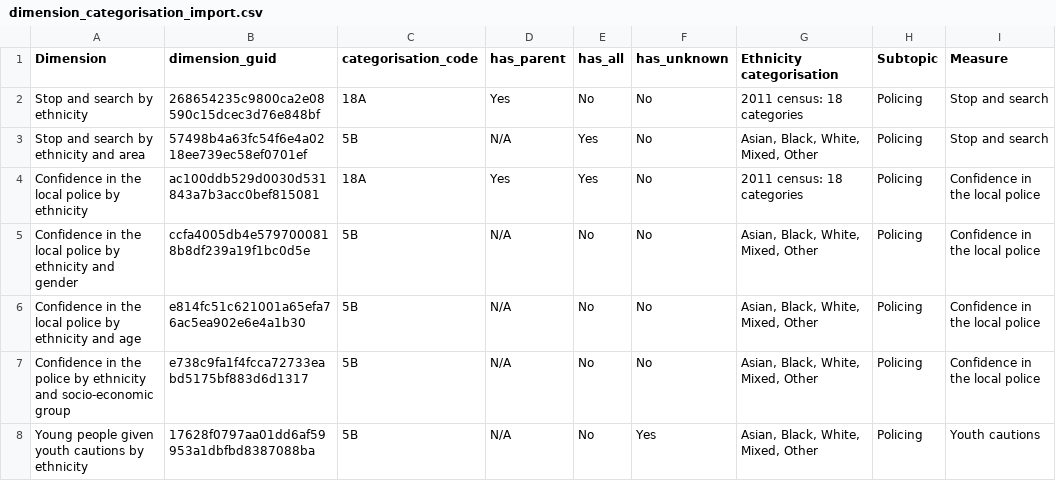
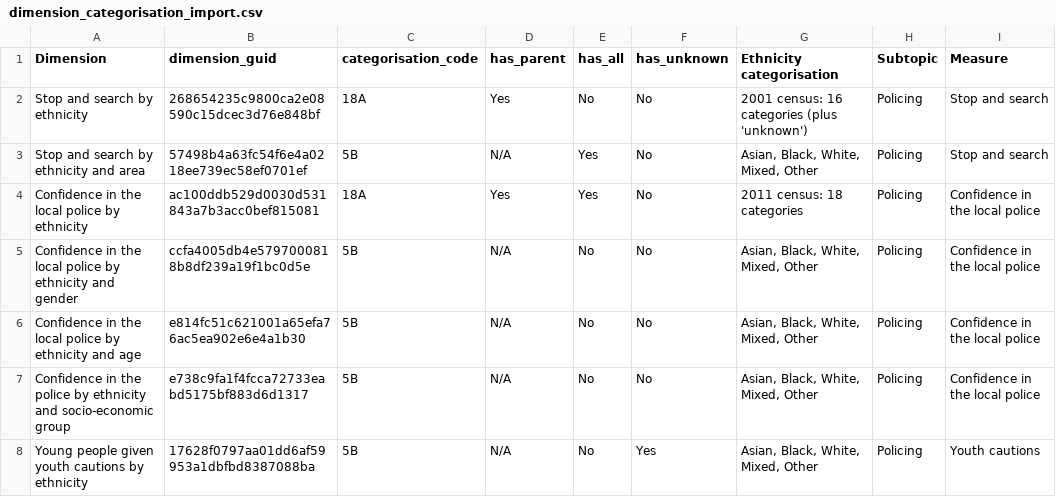
Before and after one commit to ukgov-equality-hub/ethnicity-facts-and-figures, a CSV file: application/data/imports/dimension_categorisation_import.csv, drawn as a sheet; only a part is shown.

Commit message:
Update to the import spreadsheet

```diff
--- a/application/data/imports/dimension_categorisation_import.csv
+++ b/application/data/imports/dimension_categorisation_import.csv
@@ -1,3 +1,3 @@
 Dimension,dimension_guid,categorisation_code,has_parent,has_all,has_unknown,Ethnicity categorisation,Subtopic,Measure
-Stop and search by ethnicity,268654235c9800ca2e08590c15dcec3d76e848bf,18A,Yes,No,No,2011 census: 18 categories,Policing,Stop and search
+Stop and search by ethnicity,268654235c9800ca2e08590c15dcec3d76e848bf,18A,Yes,No,No,2001 census: 16 categories (plus 'unknown'),Policing,Stop and search
 Stop and search by ethnicity and area,57498b4a63fc54f6e4a0218ee739ec58ef0701ef,5B,N/A,Yes,No,"Asian, Black, White, Mixed, Other",Policing,Stop and search
```
